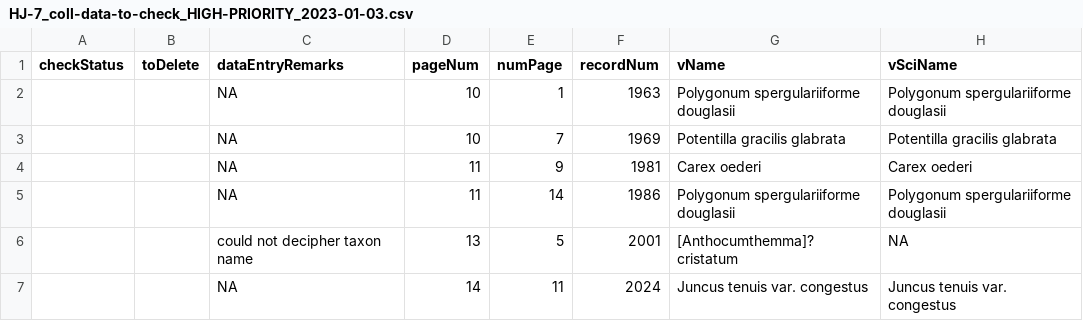
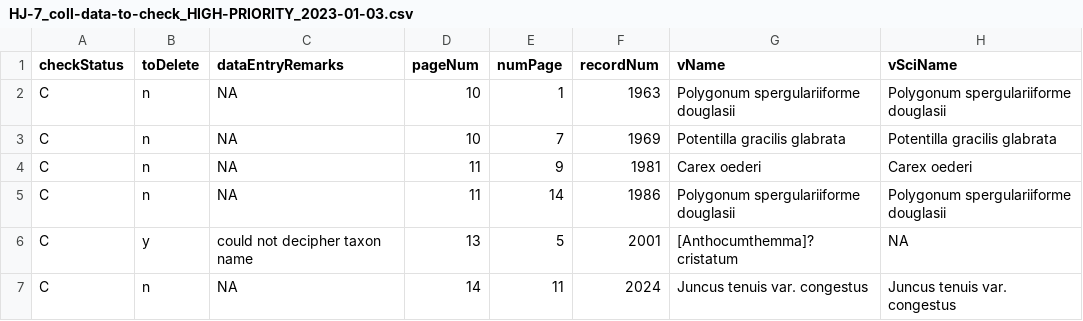
Before and after one commit to lavendermi/Harvey_Janszen_Legacy_Project, a CSV file: data/data_digitization/collection_data/field_note_data/2_data_checking/HJ-7_coll-data-to-check_HIGH-PRIORITY_2023-01-03.csv, drawn as a sheet; only a part is shown; the diff names each change by its address in the sheet, - before the commit and + after, or states it on an @@ line.

Commit message:
removing old tasks from data cleaning sheets

```diff
--- a/data/data_digitization/collection_data/field_note_data/2_data_checking/HJ-7_coll-data-to-check_HIGH-PRIORITY_2023-01-03.csv
+++ b/data/data_digitization/collection_data/field_note_data/2_data_checking/HJ-7_coll-data-to-check_HIGH-PRIORITY_2023-01-03.csv
-A2:A7 (checkStatus): (empty)
+A2:A7 (checkStatus): C
-B2:B5 (toDelete): (empty)
+B2:B5 (toDelete): n
-B6 (toDelete): (empty)
+B6 (toDelete): y
-B7 (toDelete): (empty)
+B7 (toDelete): n
```
Also changed, not shown: 5 other files.
